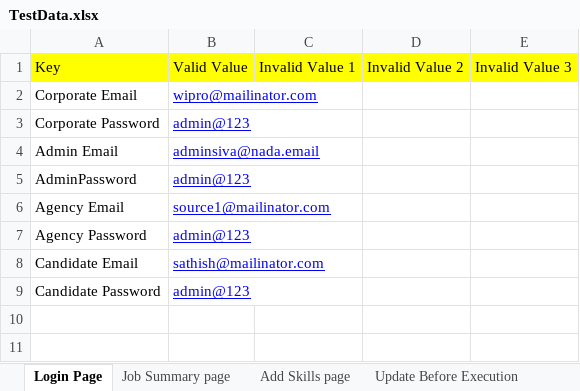
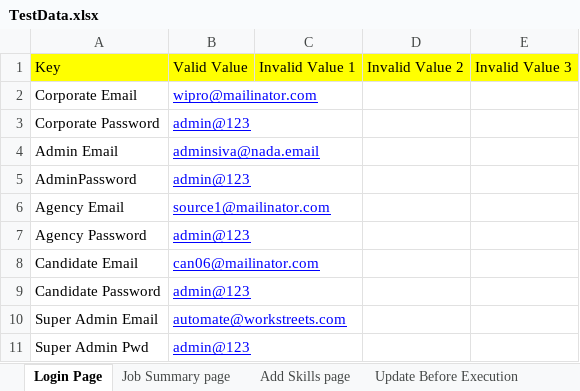
Before and after one commit to snsubbusn/PlatformAutomationWS, an Excel workbook: com.automation.wsp/src/main/resources/TestData.xlsx, sheet Login Page, drawn as a sheet; values as stored, in another font and other column widths than the file's, no borders; the diff names each change by its address in the sheet, - before the commit and + after, or states it on an @@ line.

```diff
--- a/com.automation.wsp/src/main/resources/TestData.xlsx (sheet Login Page)
+++ b/com.automation.wsp/src/main/resources/TestData.xlsx (sheet Login Page)
-B8: sathish@mailinator.com
+B8: can06@mailinator.com
+row 10: Super Admin Email | automate@workstreets.com
+row 11: Super Admin Pwd | admin@123
```
Also changed, not shown: 14 other files.
